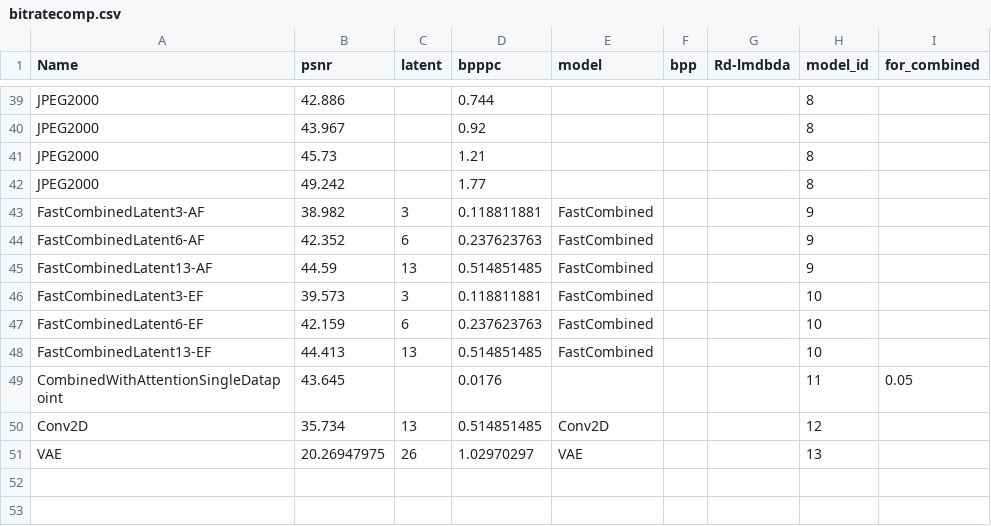
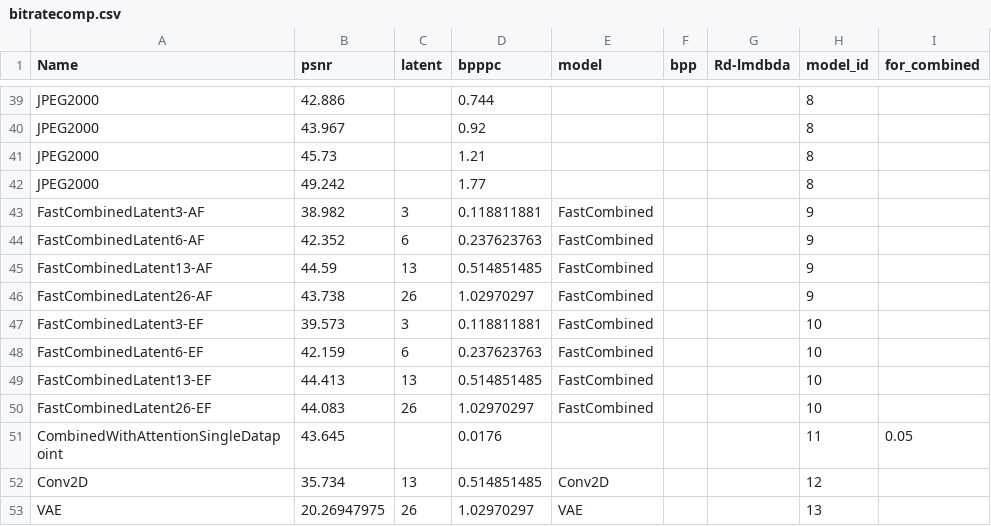
Before and after one commit to sprengvogel/thesis-hyperspectral-compression, a CSV file: Thesis/ActualThesis/graphs/bitratecomp.csv, drawn as a sheet; only a part is shown, gaps mark what is left out; the diff names each change by its address in the sheet, - before the commit and + after, or states it on an @@ line.

Commit message:
new datapoints

```diff
--- a/Thesis/ActualThesis/graphs/bitratecomp.csv
+++ b/Thesis/ActualThesis/graphs/bitratecomp.csv
+row 46: FastCombinedLatent26-AF | 43.738 | 26 | 1.02970297 | FastCombined |  |  | 9
+row 50: FastCombinedLatent26-EF | 44.083 | 26 | 1.02970297 | FastCombined |  |  | 10
```
